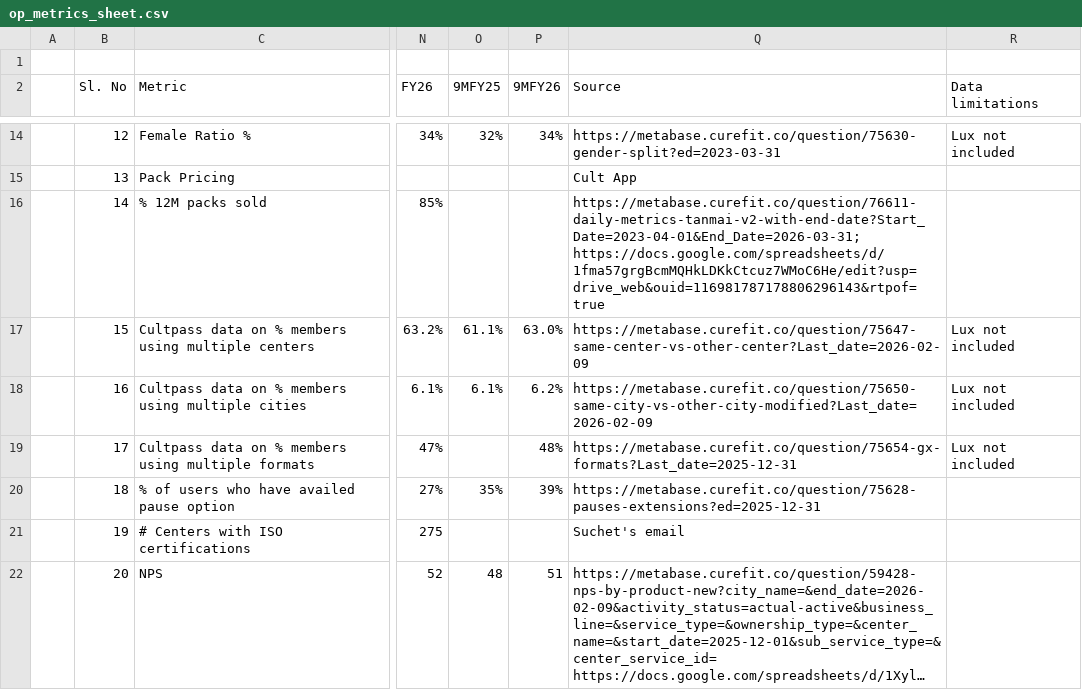
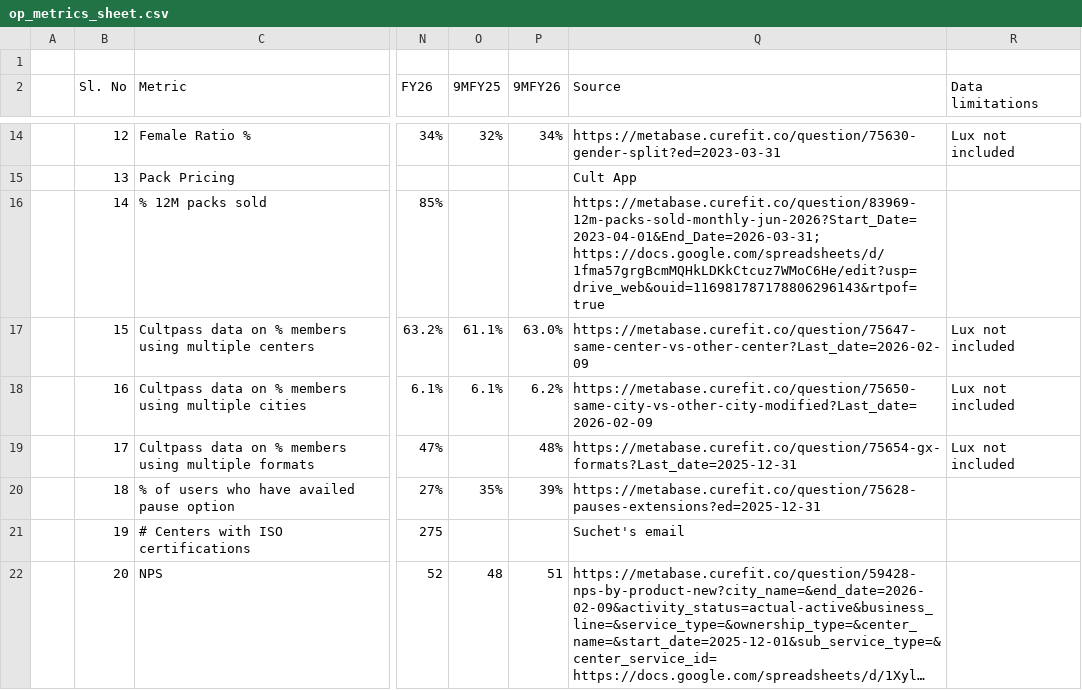
Before and after one commit to curefit/auditor-portal, a CSV file: artifacts/op_metrics_sheet.csv, drawn as a sheet; only a part is shown, gaps mark what is left out; long unchanged cells end in …; ↵ is a line break in a cell; the diff names each change by its address in the sheet, - before the commit and + after, or states it on an @@ line.

```diff
--- a/artifacts/op_metrics_sheet.csv
+++ b/artifacts/op_metrics_sheet.csv
-Q16 (Source): https://metabase.curefit.co/question/76611-daily-metrics-tanmai-v2-with-end-date?Start_Date=2023-04-01&End_Date=2026-03-31; ↵ https://docs.google.com/spreadsheets/d/1fma57grgBcmMQHkLDKkCtcuz7WMoC6He/edit?usp=drive_web&ouid=116981787178806296143&rtpof=true
+Q16 (Source): https://metabase.curefit.co/question/83969-12m-packs-sold-monthly-jun-2026?Start_Date=2023-04-01&End_Date=2026-03-31; ↵ https://docs.google.com/spreadsheets/d/1fma57grgBcmMQHkLDKkCtcuz7WMoC6He/edit?usp=drive_web&ouid=116981787178806296143&rtpof=true
```
Also changed, not shown: artifacts/node_catalog.csv, artifacts/node_dependency_detail.csv, 15 other files.
